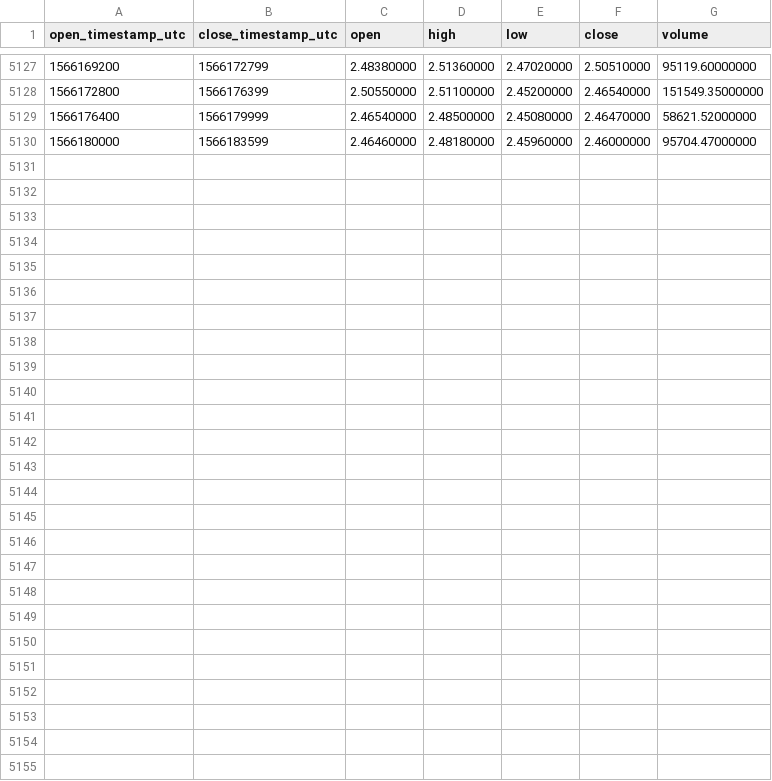
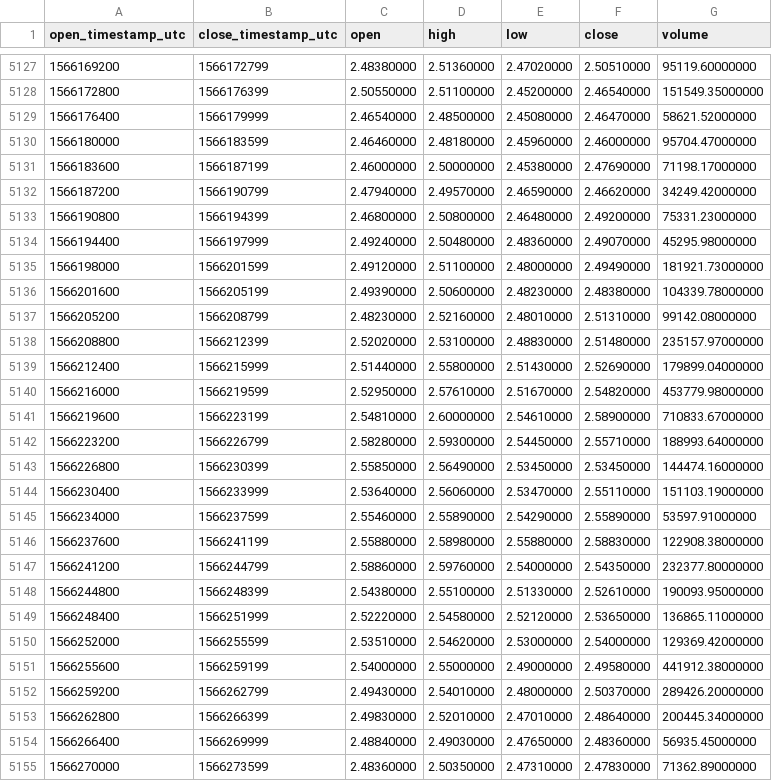
Before and after one commit to cryptobigbro/binance-LINKUSDT, a CSV file: binance-LINKUSDT-1h.csv, drawn as a sheet; only a part is shown, gaps mark what is left out.

Commit message:
Update OHLCV data.

```diff
--- a/binance-LINKUSDT-1h.csv
+++ b/binance-LINKUSDT-1h.csv
@@ -5130 +5130,26 @@ open_timestamp_utc,close_timestamp_utc,open,high,low,close,volume
 1566180000,1566183599,2.46460000,2.48180000,2.45960000,2.46000000,95704.47000000
+1566183600,1566187199,2.46000000,2.50000000,2.45380000,2.47690000,71198.17000000
+1566187200,1566190799,2.47940000,2.49570000,2.46590000,2.46620000,34249.42000000
+1566190800,1566194399,2.46800000,2.50800000,2.46480000,2.49200000,75331.23000000
+1566194400,1566197999,2.49240000,2.50480000,2.48360000,2.49070000,45295.98000000
+1566198000,1566201599,2.49120000,2.51100000,2.48000000,2.49490000,181921.73000000
+1566201600,1566205199,2.49390000,2.50600000,2.48230000,2.48380000,104339.78000000
+1566205200,1566208799,2.48230000,2.52160000,2.48010000,2.51310000,99142.08000000
+1566208800,1566212399,2.52020000,2.53100000,2.48830000,2.51480000,235157.97000000
+1566212400,1566215999,2.51440000,2.55800000,2.51430000,2.52690000,179899.04000000
+1566216000,1566219599,2.52950000,2.57610000,2.51670000,2.54820000,453779.98000000
+1566219600,1566223199,2.54810000,2.60000000,2.54610000,2.58900000,710833.67000000
+1566223200,1566226799,2.58280000,2.59300000,2.54450000,2.55710000,188993.64000000
+1566226800,1566230399,2.55850000,2.56490000,2.53450000,2.53450000,144474.16000000
+1566230400,1566233999,2.53640000,2.56060000,2.53470000,2.55110000,151103.19000000
+1566234000,1566237599,2.55460000,2.55890000,2.54290000,2.55890000,53597.91000000
+1566237600,1566241199,2.55880000,2.58980000,2.55880000,2.58830000,122908.38000000
+1566241200,1566244799,2.58860000,2.59760000,2.54000000,2.54350000,232377.80000000
+1566244800,1566248399,2.54380000,2.55100000,2.51330000,2.52610000,190093.95000000
+1566248400,1566251999,2.52220000,2.54580000,2.52120000,2.53650000,136865.11000000
+1566252000,1566255599,2.53510000,2.54620000,2.53000000,2.54000000,129369.42000000
+1566255600,1566259199,2.54000000,2.55000000,2.49000000,2.49580000,441912.38000000
+1566259200,1566262799,2.49430000,2.54010000,2.48000000,2.50370000,289426.20000000
+1566262800,1566266399,2.49830000,2.52010000,2.47010000,2.48640000,200445.34000000
+1566266400,1566269999,2.48840000,2.49030000,2.47650000,2.48360000,56935.45000000
+1566270000,1566273599,2.48360000,2.50350000,2.47310000,2.47830000,71362.89000000
```
Also changed, not shown: binance-LINKUSDT-1d.csv.
